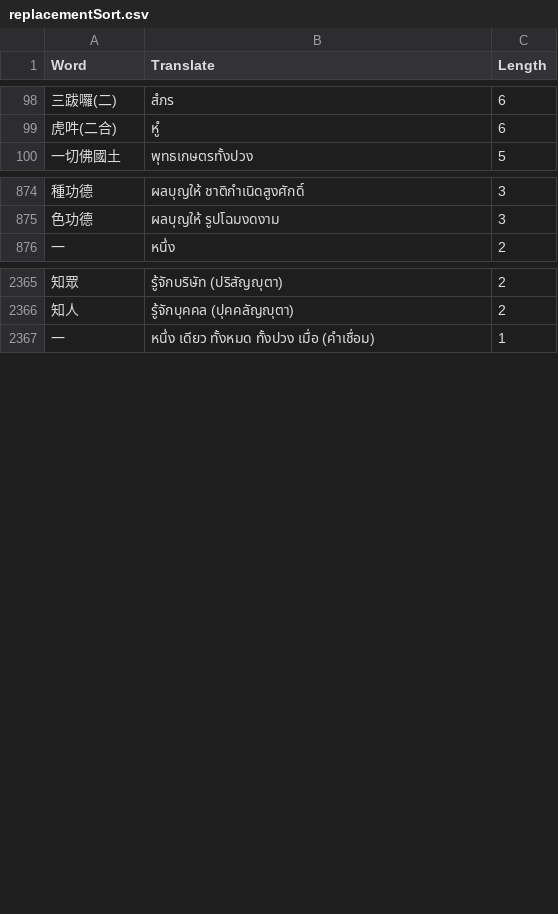
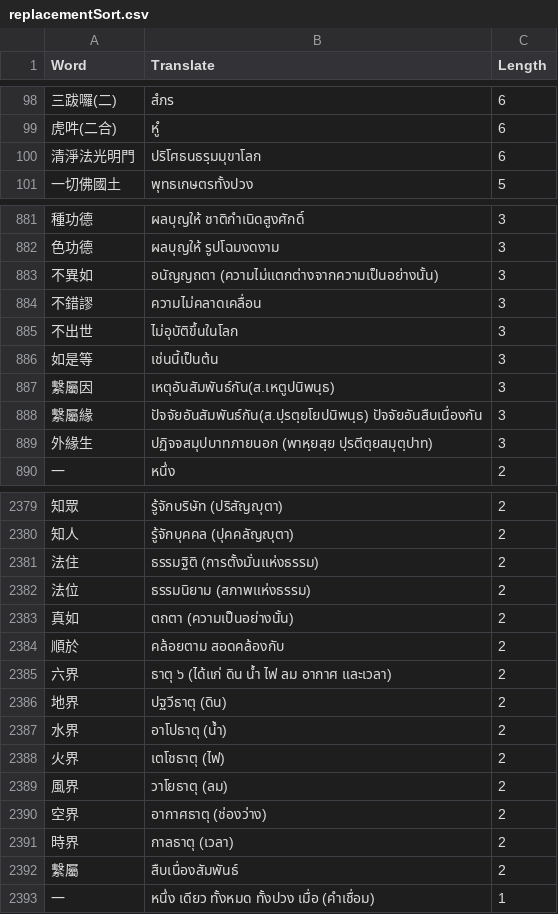
Before and after one commit to thanakrit-promsiri/csvreplace, a CSV file: replacementSort.csv, drawn as a sheet; only a part is shown, gaps mark what is left out; the diff covers the shown part only; the diff names each change by its address in the sheet, - before the commit and + after, or states it on an @@ line.

```diff
--- a/replacementSort.csv
+++ b/replacementSort.csv
+row 100: 清淨法光明門 | ปริโศธนธรฺมมุขาโลก | 6
+row 883: 不異如 | อนัญญถตา (ความไม่แตกต่างจากความเป็นอย่างนั้น) | 3
+row 884: 不錯謬 | ความไม่คลาดเคลื่อน | 3
+row 885: 不出世 | ไม่อุบัติขึ้นในโลก | 3
+row 886: 如是等 | เช่นนี้เป็นต้น | 3
+row 887: 繫屬因 | เหตุอันสัมพันธ์กัน(ส.เหตูปนิพนฺธ) | 3
+row 888: 繫屬緣 | ปัจจัยอันสัมพันธ์กัน(ส.ปฺรตฺยโยปนิพนฺธ) ปัจจัยอันสืบเนื่องกัน | 3
+row 889: 外緣生 | ปฏิจจสมุปบาทภายนอก (พาหฺยสฺย ปฺรตีตฺยสมุตฺปาท) | 3
+row 2381: 法住 | ธรรมฐิติ (การตั้งมั่นแห่งธรรม) | 2
+row 2382: 法位 | ธรรมนิยาม (สภาพแห่งธรรม) | 2
+row 2383: 真如 | ตถตา (ความเป็นอย่างนั้น) | 2
+row 2384: 順於 | คล้อยตาม สอดคล้องกับ | 2
+row 2385: 六界 | ธาตุ ๖ (ได้แก่ ดิน น้ำ ไฟ ลม อากาศ และเวลา) | 2
+row 2386: 地界 | ปฐวีธาตุ (ดิน) | 2
+row 2387: 水界 | อาโปธาตุ (น้ำ) | 2
+row 2388: 火界 | เตโชธาตุ (ไฟ) | 2
+row 2389: 風界 | วาโยธาตุ (ลม) | 2
+row 2390: 空界 | อากาศธาตุ (ช่องว่าง) | 2
+row 2391: 時界 | กาลธาตุ (เวลา) | 2
+row 2392: 繫屬 | สืบเนื่องสัมพันธ์ | 2
```
Also changed, not shown: 10 added rows and 8 edited cells elsewhere in this file, replacements.csv.
